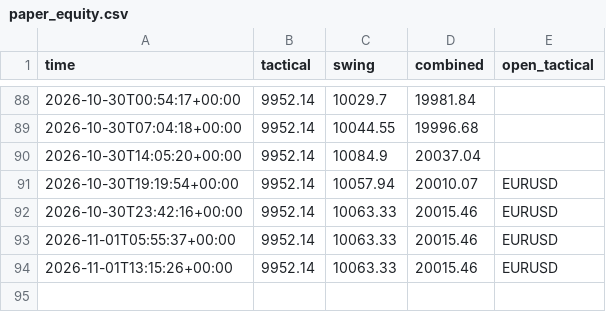
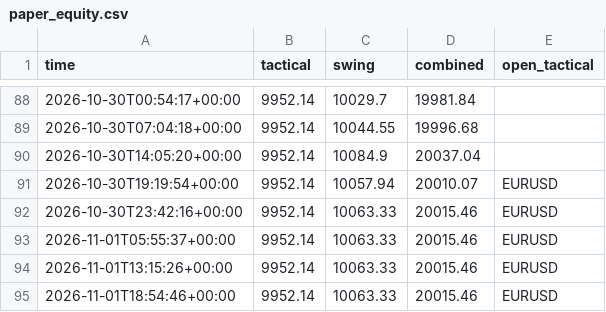
Before and after one commit to sobhansbp/Trade-, a CSV file: journal/paper_equity.csv, drawn as a sheet; only a part is shown, gaps mark what is left out.

```diff
--- a/journal/paper_equity.csv
+++ b/journal/paper_equity.csv
@@ -94 +94,2 @@ time,tactical,swing,combined,open_tactical
 2026-11-01T13:15:26+00:00,9952.14,10063.33,20015.46,EURUSD
+2026-11-01T18:54:46+00:00,9952.14,10063.33,20015.46,EURUSD
```
Also changed, not shown: journal/news_scores.csv, journal/signals.csv, 2 other files.
